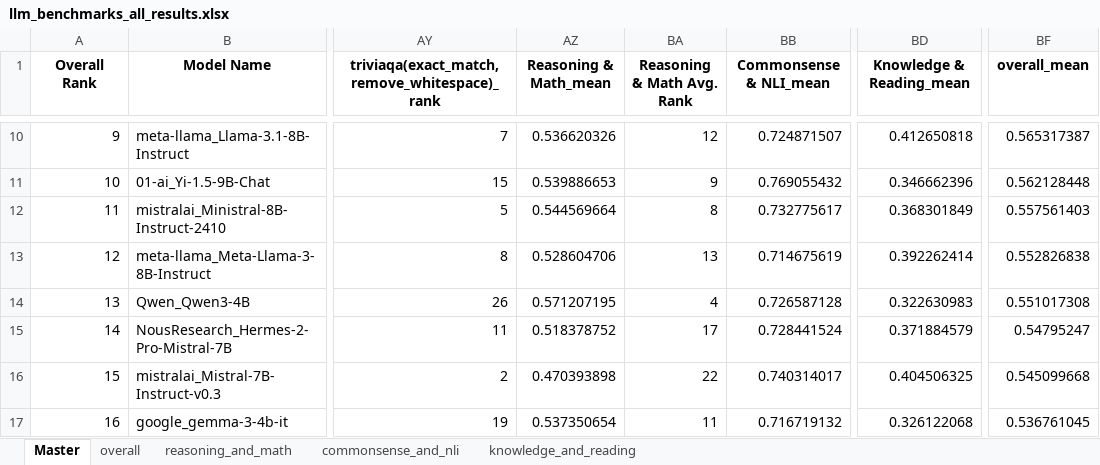
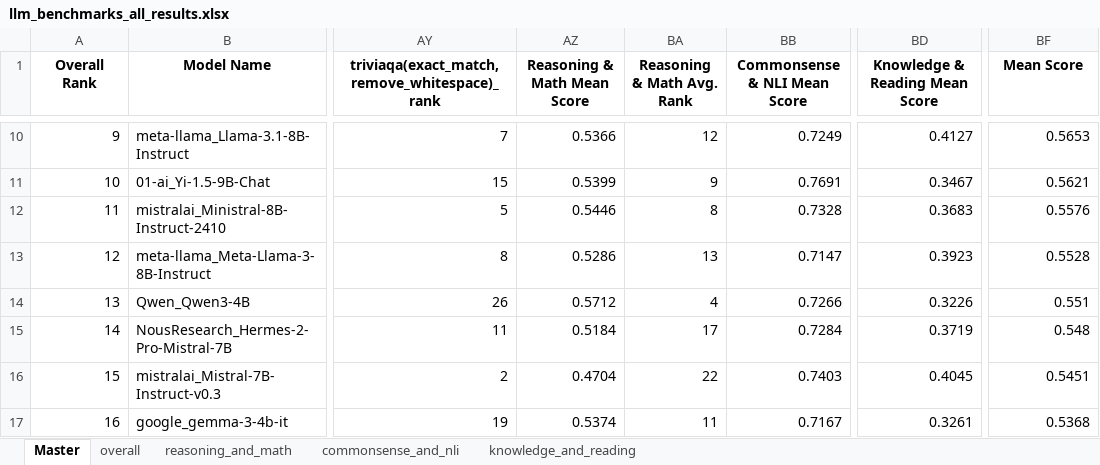
Before and after one commit to sirus20x6/41-llms-evaluated-on-19-benchmarks, an Excel workbook: results_tables/llm_benchmarks_all_results.xlsx, sheet Master, drawn as a sheet; only a part is shown, gaps mark what is left out; values as stored, in another font and other column widths than the file's, no borders; the diff covers the shown part only; the diff names each change by its address in the sheet, - before the commit and + after, or states it on an @@ line.

Commit message:
Mean Score addition

```diff
--- a/results_tables/llm_benchmarks_all_results.xlsx (sheet Master)
+++ b/results_tables/llm_benchmarks_all_results.xlsx (sheet Master)
-AZ1: Reasoning & Math_mean
+AZ1: Reasoning & Math Mean Score
-BB1: Commonsense & NLI_mean
+BB1: Commonsense & NLI Mean Score
-BD1: Knowledge & Reading_mean
+BD1: Knowledge & Reading Mean Score
-BF1: overall_mean
+BF1: Mean Score
-AZ10 (Reasoning & Math Mean Score): 0.536620326
+AZ10 (Reasoning & Math Mean Score): 0.5366
-BB10 (Commonsense & NLI Mean Score): 0.724871507
+BB10 (Commonsense & NLI Mean Score): 0.7249
-BD10 (Knowledge & Reading Mean Score): 0.412650818
+BD10 (Knowledge & Reading Mean Score): 0.4127
-BF10 (Mean Score): 0.565317387
+BF10 (Mean Score): 0.5653
-AZ11 (Reasoning & Math Mean Score): 0.539886653
+AZ11 (Reasoning & Math Mean Score): 0.5399
-BB11 (Commonsense & NLI Mean Score): 0.769055432
+BB11 (Commonsense & NLI Mean Score): 0.7691
-BD11 (Knowledge & Reading Mean Score): 0.346662396
+BD11 (Knowledge & Reading Mean Score): 0.3467
-BF11 (Mean Score): 0.562128448
+BF11 (Mean Score): 0.5621
-AZ12 (Reasoning & Math Mean Score): 0.544569664
+AZ12 (Reasoning & Math Mean Score): 0.5446
-BB12 (Commonsense & NLI Mean Score): 0.732775617
+BB12 (Commonsense & NLI Mean Score): 0.7328
-BD12 (Knowledge & Reading Mean Score): 0.368301849
+BD12 (Knowledge & Reading Mean Score): 0.3683
-BF12 (Mean Score): 0.557561403
+BF12 (Mean Score): 0.5576
-AZ13 (Reasoning & Math Mean Score): 0.528604706
+AZ13 (Reasoning & Math Mean Score): 0.5286
-BB13 (Commonsense & NLI Mean Score): 0.714675619
+BB13 (Commonsense & NLI Mean Score): 0.7147
-BD13 (Knowledge & Reading Mean Score): 0.392262414
+BD13 (Knowledge & Reading Mean Score): 0.3923
-BF13 (Mean Score): 0.552826838
+BF13 (Mean Score): 0.5528
-AZ14 (Reasoning & Math Mean Score): 0.571207195
+AZ14 (Reasoning & Math Mean Score): 0.5712
-BB14 (Commonsense & NLI Mean Score): 0.726587128
+BB14 (Commonsense & NLI Mean Score): 0.7266
-BD14 (Knowledge & Reading Mean Score): 0.322630983
+BD14 (Knowledge & Reading Mean Score): 0.3226
-BF14 (Mean Score): 0.551017308
+BF14 (Mean Score): 0.551
-AZ15 (Reasoning & Math Mean Score): 0.518378752
+AZ15 (Reasoning & Math Mean Score): 0.5184
-BB15 (Commonsense & NLI Mean Score): 0.728441524
+BB15 (Commonsense & NLI Mean Score): 0.7284
-BD15 (Knowledge & Reading Mean Score): 0.371884579
+BD15 (Knowledge & Reading Mean Score): 0.3719
-BF15 (Mean Score): 0.54795247
+BF15 (Mean Score): 0.548
-AZ16 (Reasoning & Math Mean Score): 0.470393898
+AZ16 (Reasoning & Math Mean Score): 0.4704
-BB16 (Commonsense & NLI Mean Score): 0.740314017
+BB16 (Commonsense & NLI Mean Score): 0.7403
-BD16 (Knowledge & Reading Mean Score): 0.404506325
+BD16 (Knowledge & Reading Mean Score): 0.4045
-BF16 (Mean Score): 0.545099668
+BF16 (Mean Score): 0.5451
-AZ17 (Reasoning & Math Mean Score): 0.537350654
+AZ17 (Reasoning & Math Mean Score): 0.5374
-BB17 (Commonsense & NLI Mean Score): 0.716719132
+BB17 (Commonsense & NLI Mean Score): 0.7167
-BD17 (Knowledge & Reading Mean Score): 0.326122068
+BD17 (Knowledge & Reading Mean Score): 0.3261
-BF17 (Mean Score): 0.536761045
+BF17 (Mean Score): 0.5368
```
Also changed, not shown: 132 edited cells elsewhere in this sheet, sheet overall, sheet reasoning_and_math, sheet knowledge_and_reading, sheet commonsense_and_nli, 6 other files.
